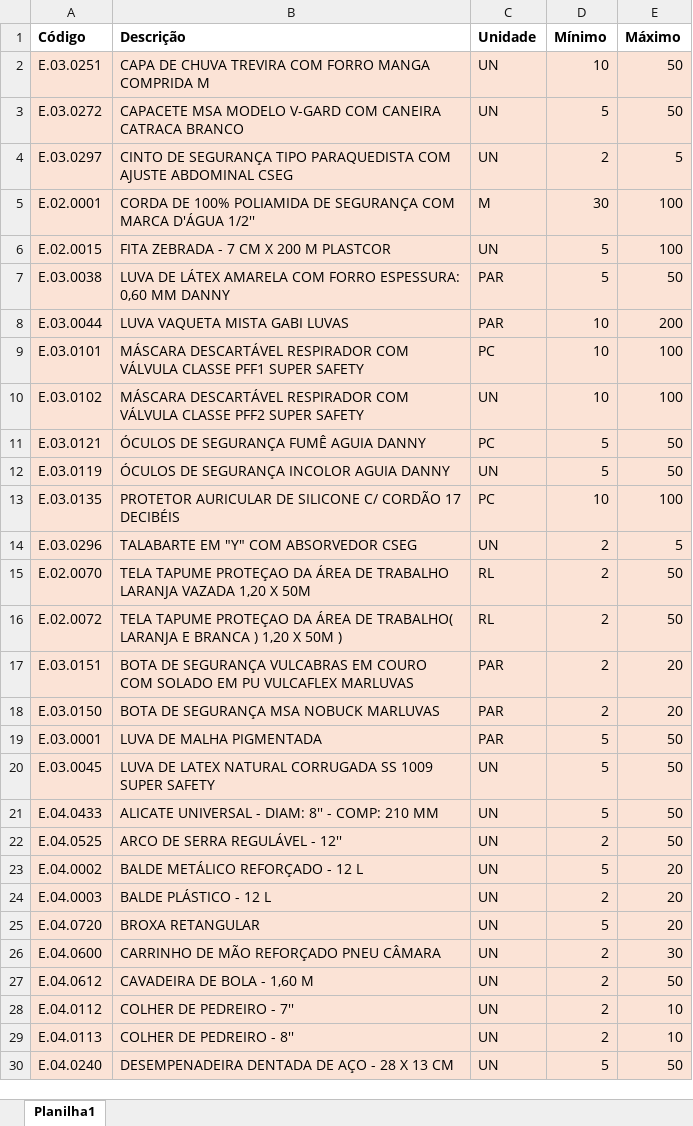
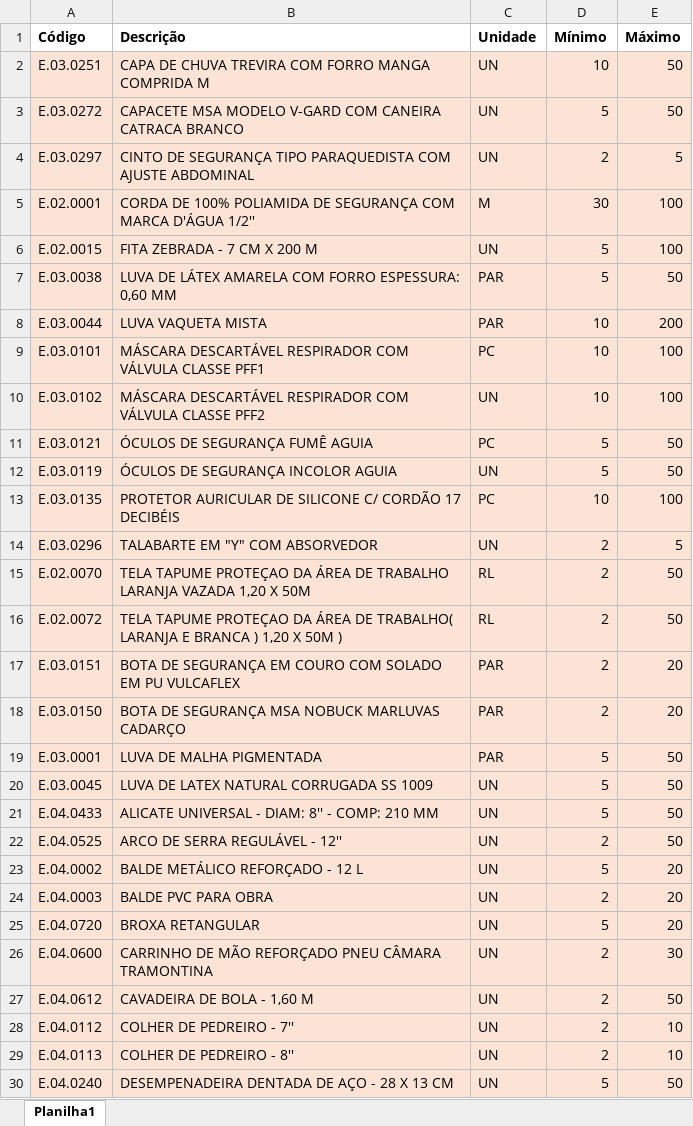
Before and after one commit to Mgiglio98/formulario_pedidos_basic, an Excel workbook: Insumos.xlsx, sheet Planilha1, drawn as a sheet; only a part is shown; values as stored, in another font and other column widths than the file's, no borders; conditional formats not drawn; the diff covers the shown part only; the diff names each change by its address in the sheet, - before the commit and + after, or states it on an @@ line.

```diff
--- a/Insumos.xlsx (sheet Planilha1)
+++ b/Insumos.xlsx (sheet Planilha1)
-B4 (Descrição): …AJUSTE ABDOMINAL CSEG
+B4 (Descrição): …AJUSTE ABDOMINAL
-B6 (Descrição): FITA ZEBRADA - 7 CM X 200 M PLASTCOR
+B6 (Descrição): FITA ZEBRADA - 7 CM X 200 M
-B7 (Descrição): …0,60 MM DANNY
+B7 (Descrição): …0,60 MM
-B8 (Descrição): LUVA VAQUETA MISTA GABI LUVAS
+B8 (Descrição): LUVA VAQUETA MISTA
-B9 (Descrição): …CLASSE PFF1 SUPER SAFETY
+B9 (Descrição): …CLASSE PFF1
-B10 (Descrição): …CLASSE PFF2 SUPER SAFETY
+B10 (Descrição): …CLASSE PFF2
-B11 (Descrição): ÓCULOS DE SEGURANÇA FUMÊ AGUIA DANNY
+B11 (Descrição): ÓCULOS DE SEGURANÇA FUMÊ AGUIA
-B12 (Descrição): ÓCULOS DE SEGURANÇA INCOLOR AGUIA DANNY
+B12 (Descrição): ÓCULOS DE SEGURANÇA INCOLOR AGUIA
-B14 (Descrição): TALABARTE EM "Y" COM ABSORVEDOR CSEG
+B14 (Descrição): TALABARTE EM "Y" COM ABSORVEDOR
-B17 (Descrição): …DE SEGURANÇA VULCABRAS EM COURO COM SOLADO EM PU VULCAFLEX MARLUVAS
+B17 (Descrição): …DE SEGURANÇA EM COURO COM SOLADO EM PU VULCAFLEX
-B18 (Descrição): BOTA DE SEGURANÇA MSA NOBUCK MARLUVAS
+B18 (Descrição): BOTA DE SEGURANÇA MSA NOBUCK MARLUVAS CADARÇO
-B20 (Descrição): …SS 1009 SUPER SAFETY
+B20 (Descrição): …SS 1009
-B24 (Descrição): BALDE PLÁSTICO - 12 L
+B24 (Descrição): BALDE PVC PARA OBRA
-B26 (Descrição): CARRINHO DE MÃO REFORÇADO PNEU CÂMARA
+B26 (Descrição): CARRINHO DE MÃO REFORÇADO PNEU CÂMARA TRAMONTINA
```
Also changed, not shown: 23 added rows, 78 removed rows, 8 moved rows and 11 edited cells elsewhere in this sheet.
